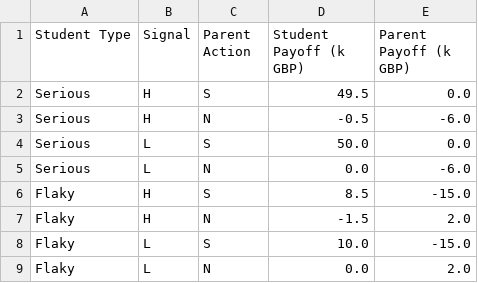
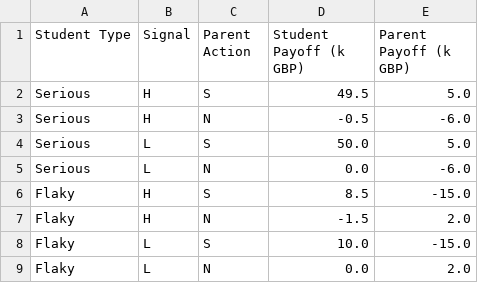
Before and after one commit to joydeneve/IGT-Me-myself-and-I, a CSV file: payoff_results.csv, drawn as a sheet.

Commit message:
Update payoff results with new values

```diff
--- a/payoff_results.csv
+++ b/payoff_results.csv
@@ -1,5 +1,5 @@
 Student Type,Signal,Parent Action,Student Payoff (k GBP),Parent Payoff (k GBP)
-Serious,H,S,49.5,0.0
+Serious,H,S,49.5,5.0
 Serious,H,N,-0.5,-6.0
-Serious,L,S,50.0,0.0
+Serious,L,S,50.0,5.0
 Serious,L,N,0.0,-6.0
```
